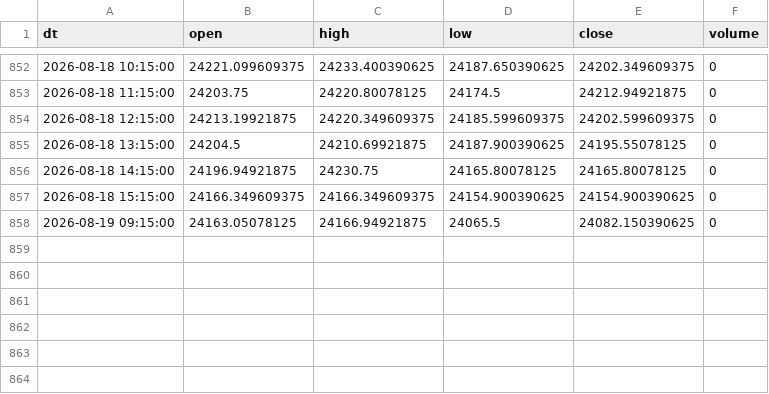
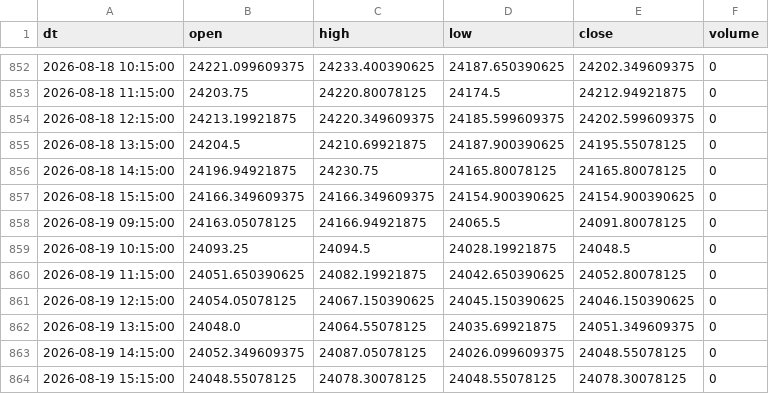
Before and after one commit to Aruj-Singh/nse-dashboard, a CSV file: data/nifty_1h.csv, drawn as a sheet; only a part is shown, gaps mark what is left out.

```diff
--- a/data/nifty_1h.csv
+++ b/data/nifty_1h.csv
@@ -857,2 +857,8 @@ dt,open,high,low,close,volume
 2026-08-18 15:15:00,24166.349609375,24166.349609375,24154.900390625,24154.900390625,0
-2026-08-19 09:15:00,24163.05078125,24166.94921875,24065.5,24082.150390625,0
+2026-08-19 09:15:00,24163.05078125,24166.94921875,24065.5,24091.80078125,0
+2026-08-19 10:15:00,24093.25,24094.5,24028.19921875,24048.5,0
+2026-08-19 11:15:00,24051.650390625,24082.19921875,24042.650390625,24052.80078125,0
+2026-08-19 12:15:00,24054.05078125,24067.150390625,24045.150390625,24046.150390625,0
+2026-08-19 13:15:00,24048.0,24064.55078125,24035.69921875,24051.349609375,0
+2026-08-19 14:15:00,24052.349609375,24087.05078125,24026.099609375,24048.55078125,0
+2026-08-19 15:15:00,24048.55078125,24078.30078125,24048.55078125,24078.30078125,0
```
Also changed, not shown: data/block_deals.csv, data/most_active_volume.csv, 12 other files.
